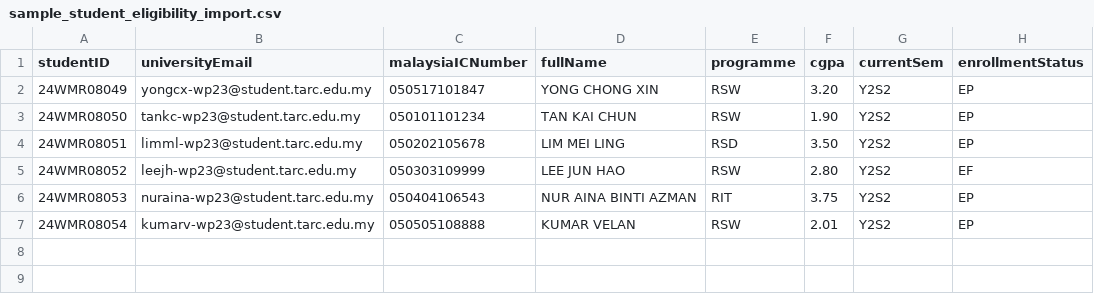
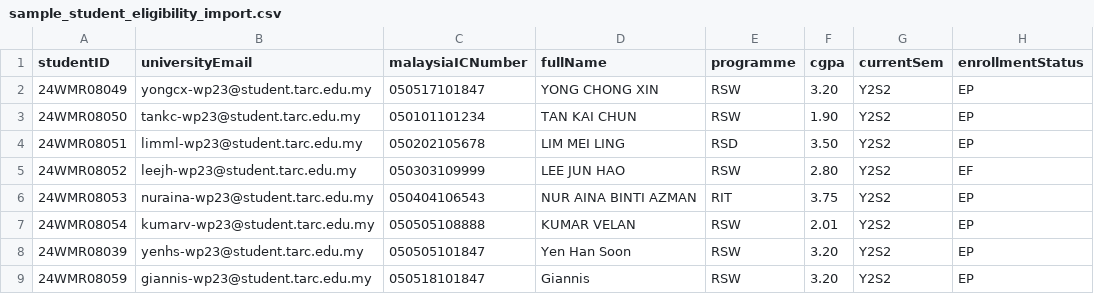
Before and after one commit to TingRongYou/FYPSupervisorSelectionAndAllocationSystem, a CSV file: database/sample_student_eligibility_import.csv, drawn as a sheet; the diff names each change by its address in the sheet, - before the commit and + after, or states it on an @@ line.

```diff
--- a/database/sample_student_eligibility_import.csv
+++ b/database/sample_student_eligibility_import.csv
+row 8: 24WMR08039 | yenhs-wp23@student.tarc.edu.my | 050505101847 | Yen Han Soon | RSW | 3.20 | Y2S2 | EP
+row 9: 24WMR08059 | giannis-wp23@student.tarc.edu.my | 050518101847 | Giannis | RSW | 3.20 | Y2S2 | EP
```
Also changed, not shown: 13 other files.
